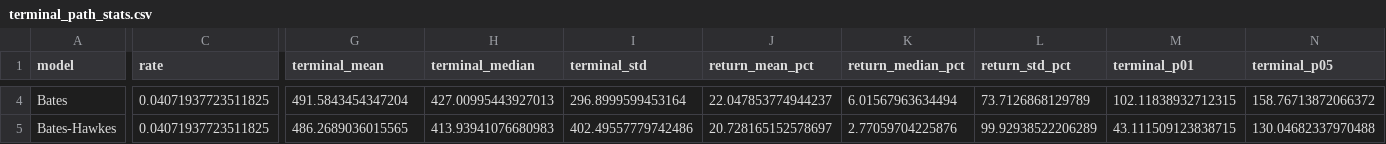
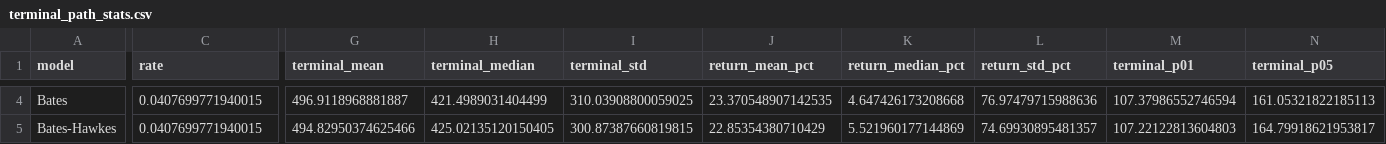
Before and after one commit to SalvatoreMessina11/team8_clean, a CSV file: img/diagnostics_ibkr/terminal_path_stats.csv, drawn as a sheet; only a part is shown, gaps mark what is left out; the diff covers the shown part only; the diff names each change by its address in the sheet, - before the commit and + after, or states it on an @@ line.

```diff
--- a/img/diagnostics_ibkr/terminal_path_stats.csv
+++ b/img/diagnostics_ibkr/terminal_path_stats.csv
-C4:C5 (rate): 0.04071937723511825
+C4:C5 (rate): 0.0407699771940015
-G4 (terminal_mean): 491.5843454347204
+G4 (terminal_mean): 496.9118968881887
-H4 (terminal_median): 427.00995443927013
+H4 (terminal_median): 421.4989031404499
-I4 (terminal_std): 296.8999599453164
+I4 (terminal_std): 310.03908800059025
-J4 (return_mean_pct): 22.047853774944237
+J4 (return_mean_pct): 23.370548907142535
-K4 (return_median_pct): 6.01567963634494
+K4 (return_median_pct): 4.647426173208668
-L4 (return_std_pct): 73.7126868129789
+L4 (return_std_pct): 76.97479715988636
-M4 (terminal_p01): 102.11838932712315
+M4 (terminal_p01): 107.37986552746594
-N4 (terminal_p05): 158.76713872066372
+N4 (terminal_p05): 161.05321822185113
-G5 (terminal_mean): 486.2689036015565
+G5 (terminal_mean): 494.82950374625466
-H5 (terminal_median): 413.93941076680983
+H5 (terminal_median): 425.02135120150405
-I5 (terminal_std): 402.49557779742486
+I5 (terminal_std): 300.87387660819815
-J5 (return_mean_pct): 20.728165152578697
+J5 (return_mean_pct): 22.85354380710429
-K5 (return_median_pct): 2.77059704225876
+K5 (return_median_pct): 5.521960177144869
-L5 (return_std_pct): 99.92938522206289
+L5 (return_std_pct): 74.69930895481357
-M5 (terminal_p01): 43.111509123838715
+M5 (terminal_p01): 107.22122813604803
-N5 (terminal_p05): 130.04682337970488
+N5 (terminal_p05): 164.79918621953817
```
Also changed, not shown: 30 edited cells elsewhere in this file, 20 other files.
